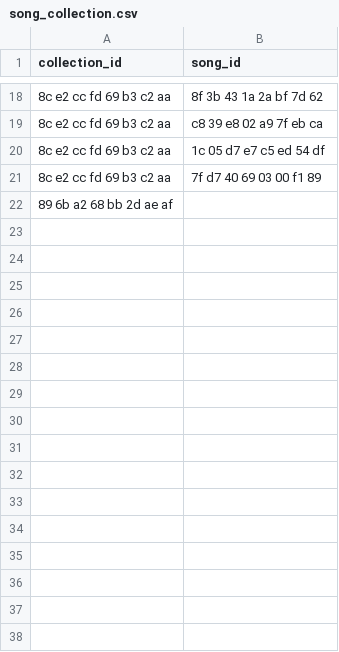
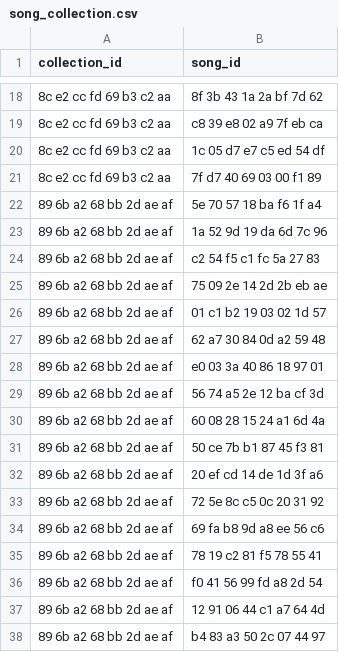
Before and after one commit to spotted-metal/kmdb, a CSV file: data/song_collection.csv, drawn as a sheet; only a part is shown, gaps mark what is left out.

```diff
--- a/data/song_collection.csv
+++ b/data/song_collection.csv
@@ -21,2 +21,18 @@
 8c e2 cc fd 69 b3 c2 aa,7f d7 40 69 03 00 f1 89
-89 6b a2 68 bb 2d ae af,
+89 6b a2 68 bb 2d ae af,5e 70 57 18 ba f6 1f a4
+89 6b a2 68 bb 2d ae af,1a 52 9d 19 da 6d 7c 96
+89 6b a2 68 bb 2d ae af,c2 54 f5 c1 fc 5a 27 83
+89 6b a2 68 bb 2d ae af,75 09 2e 14 2d 2b eb ae
+89 6b a2 68 bb 2d ae af,01 c1 b2 19 03 02 1d 57
+89 6b a2 68 bb 2d ae af,62 a7 30 84 0d a2 59 48
+89 6b a2 68 bb 2d ae af,e0 03 3a 40 86 18 97 01
+89 6b a2 68 bb 2d ae af,56 74 a5 2e 12 ba cf 3d
+89 6b a2 68 bb 2d ae af,60 08 28 15 24 a1 6d 4a
+89 6b a2 68 bb 2d ae af,50 ce 7b b1 87 45 f3 81
+89 6b a2 68 bb 2d ae af,20 ef cd 14 de 1d 3f a6
+89 6b a2 68 bb 2d ae af,72 5e 8c c5 0c 20 31 92
+89 6b a2 68 bb 2d ae af,69 fa b8 9d a8 ee 56 c6
+89 6b a2 68 bb 2d ae af,78 19 c2 81 f5 78 55 41
+89 6b a2 68 bb 2d ae af,f0 41 56 99 fd a8 2d 54
+89 6b a2 68 bb 2d ae af,12 91 06 44 c1 a7 64 4d
+89 6b a2 68 bb 2d ae af,b4 83 a3 50 2c 07 44 97
```
Also changed, not shown: data/song.csv.
